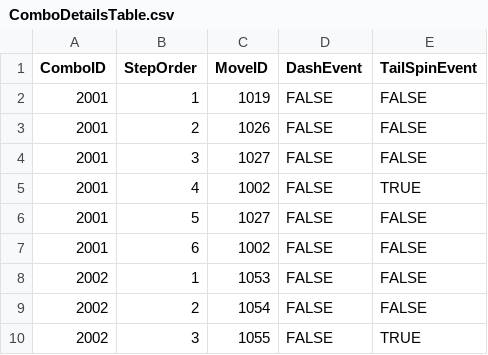
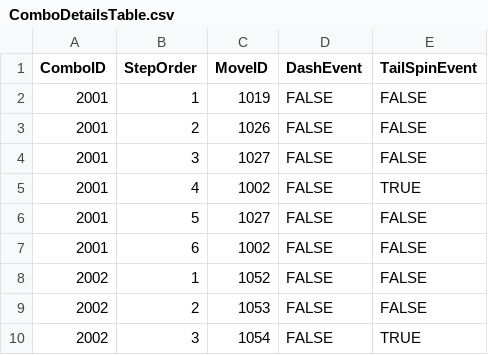
Before and after one commit to dkglee/Chunkken, a CSV file: Content/DataTable/ComboDetailsTable.csv, drawn as a sheet.

```diff
--- a/Content/DataTable/ComboDetailsTable.csv
+++ b/Content/DataTable/ComboDetailsTable.csv
@@ -7,4 +7,4 @@ ComboID,StepOrder,MoveID,DashEvent,TailSpinEvent
 2001,6,1002,FALSE,FALSE
-2002,1,1053,FALSE,FALSE
-2002,2,1054,FALSE,FALSE
-2002,3,1055,FALSE,TRUE
+2002,1,1052,FALSE,FALSE
+2002,2,1053,FALSE,FALSE
+2002,3,1054,FALSE,TRUE
```
Also changed, not shown: Content/DataTable/ComboTable.csv, Content/DataTable/MoveComboTable.csv, 5 other files.
